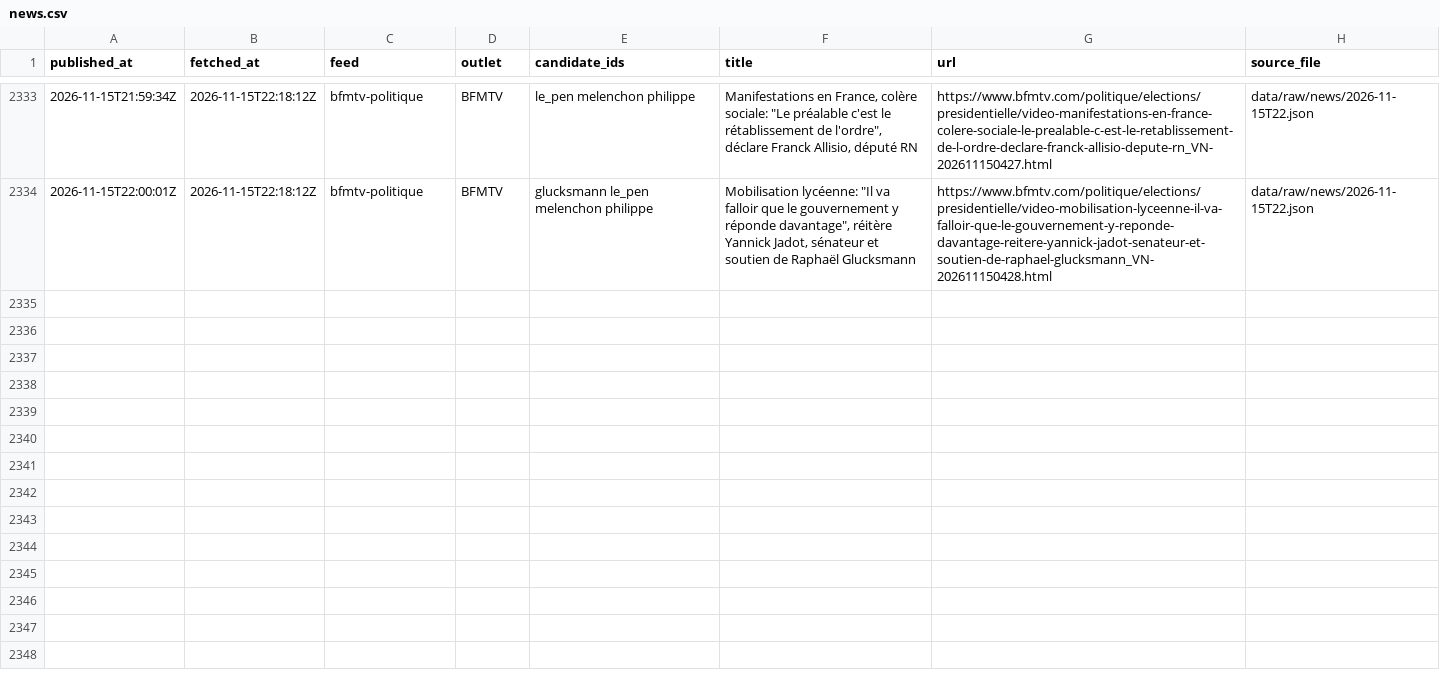
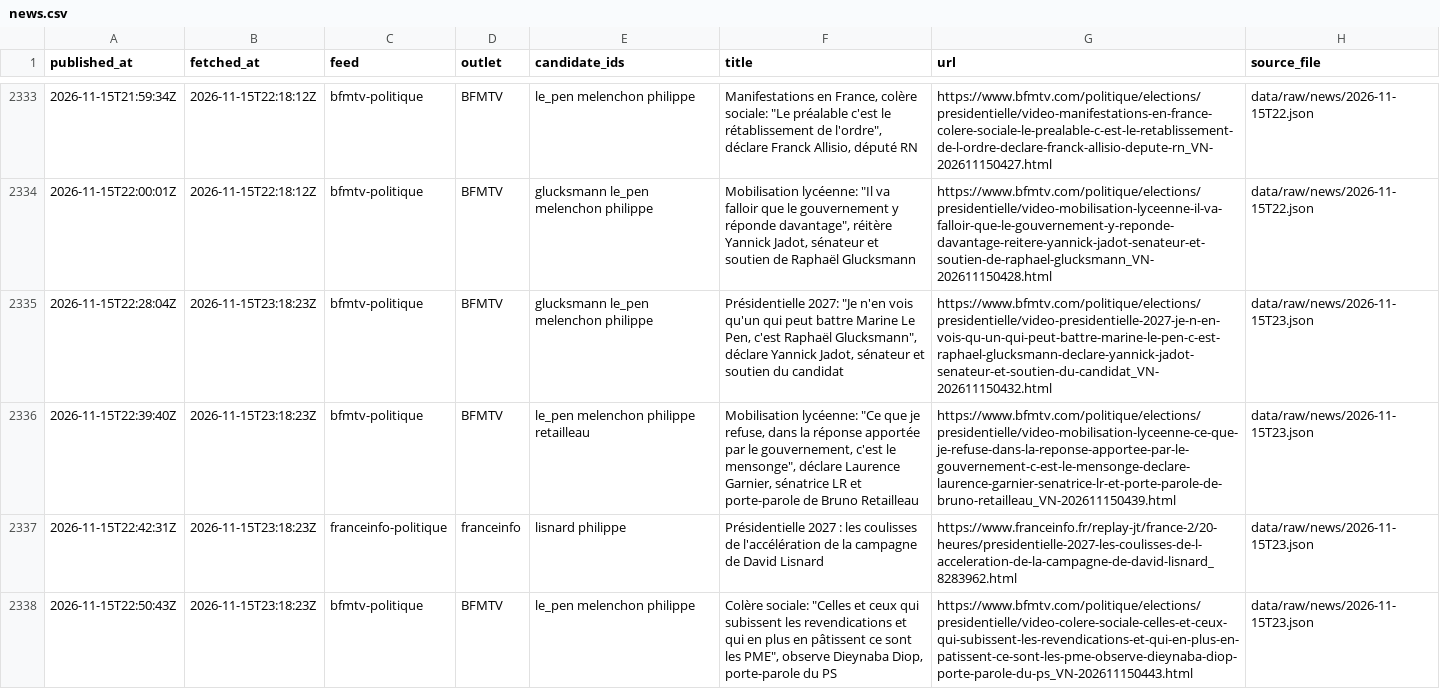
Before and after one commit to Hebilicious/fr2027-forecaster, a CSV file: data/clean/news.csv, drawn as a sheet; only a part is shown, gaps mark what is left out.

```diff
--- a/data/clean/news.csv
+++ b/data/clean/news.csv
@@ -2334 +2334,5 @@ published_at,fetched_at,feed,outlet,candidate_ids,title,url,source_file
 2026-11-15T22:00:01Z,2026-11-15T22:18:12Z,bfmtv-politique,BFMTV,glucksmann le_pen melenchon philippe,"Mobilisation lycéenne: ""Il va falloir que le gouvernement y réponde davantage"", réitère Yannick Jadot, sénateur et soutien de Raphaël Glucksmann",https://www.bfmtv.com/politique/elections/presidentielle/video-mobilisation-lyceenne-il-va-falloir-que-le-gouvernement-y-reponde-davantage-reitere-yannick-jadot-senateur-et-soutien-de-raphael-glucksmann_VN-202611150428.html,data/raw/news/2026-11-15T22.json
+2026-11-15T22:28:04Z,2026-11-15T23:18:23Z,bfmtv-politique,BFMTV,glucksmann le_pen melenchon philippe,"Présidentielle 2027: ""Je n'en vois qu'un qui peut battre Marine Le Pen, c'est Raphaël Glucksmann"", déclare Yannick Jadot, sénateur et soutien du candidat",https://www.bfmtv.com/politique/elections/presidentielle/video-presidentielle-2027-je-n-en-vois-qu-un-qui-peut-battre-marine-le-pen-c-est-raphael-glucksmann-declare-yannick-jadot-senateur-et-soutien-du-candidat_VN-202611150432.html,data/raw/news/2026-11-15T23.json
+2026-11-15T22:39:40Z,2026-11-15T23:18:23Z,bfmtv-politique,BFMTV,le_pen melenchon philippe retailleau,"Mobilisation lycéenne: ""Ce que je refuse, dans la réponse apportée par le gouvernement, c'est le mensonge"", déclare Laurence Garnier, sénatrice LR et porte-parole de Bruno Retailleau",https://www.bfmtv.com/politique/elections/presidentielle/video-mobilisation-lyceenne-ce-que-je-refuse-dans-la-reponse-apportee-par-le-gouvernement-c-est-le-mensonge-declare-laurence-garnier-senatrice-lr-et-porte-parole-de-bruno-retailleau_VN-202611150439.html,data/raw/news/2026-11-15T23.json
+2026-11-15T22:42:31Z,2026-11-15T23:18:23Z,franceinfo-politique,franceinfo,lisnard philippe,Présidentielle 2027 : les coulisses de l'accélération de la campagne de David Lisnard,https://www.franceinfo.fr/replay-jt/france-2/20-heures/presidentielle-2027-les-coulisses-de-l-acceleration-de-la-campagne-de-david-lisnard_8283962.html,data/raw/news/2026-11-15T23.json
+2026-11-15T22:50:43Z,2026-11-15T23:18:23Z,bfmtv-politique,BFMTV,le_pen melenchon philippe,"Colère sociale: ""Celles et ceux qui subissent les revendications et qui en plus en pâtissent ce sont les PME"", observe Dieynaba Diop, porte-parole du PS",https://www.bfmtv.com/politique/elections/presidentielle/video-colere-sociale-celles-et-ceux-qui-subissent-les-revendications-et-qui-en-plus-en-patissent-ce-sont-les-pme-observe-dieynaba-diop-porte-parole-du-ps_VN-202611150443.html,data/raw/news/2026-11-15T23.json
```
Also changed, not shown: 3 other files.
